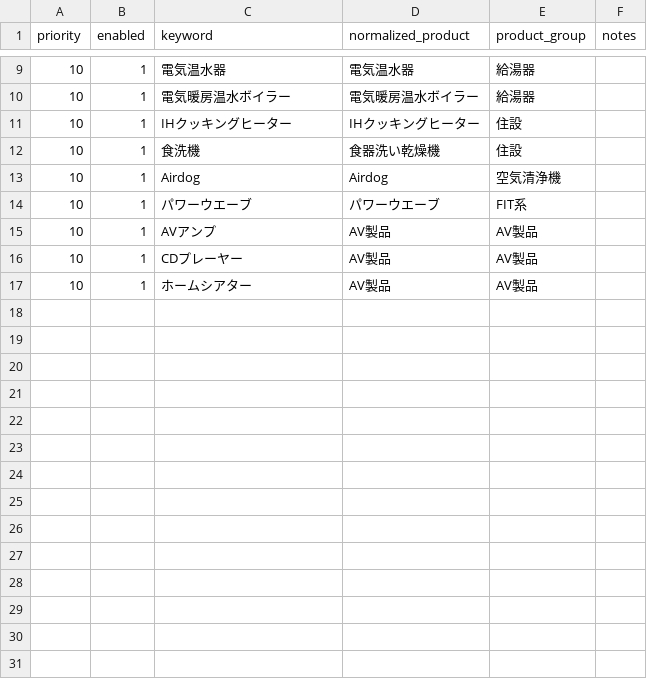
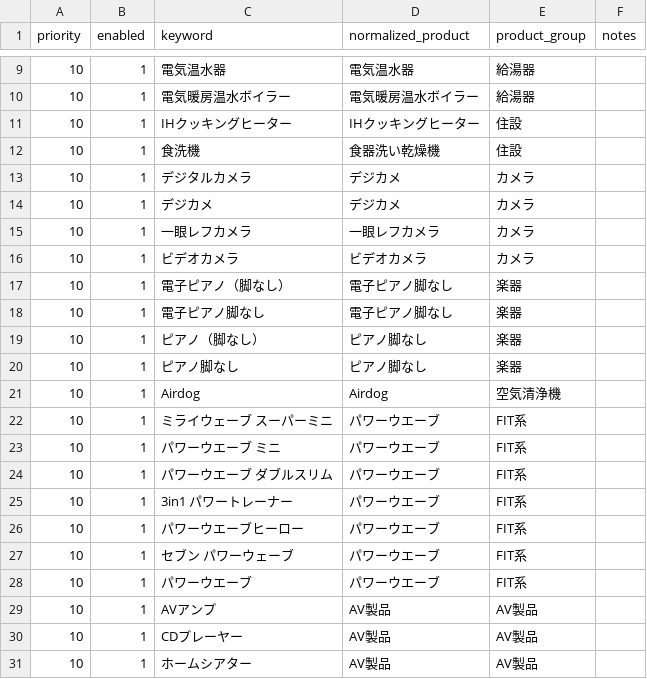
Before and after one commit to shigeki2026-tech/WRT-helpr, a CSV file: data/master_product_alias.csv, drawn as a sheet; only a part is shown, gaps mark what is left out; the diff names each change by its address in the sheet, - before the commit and + after, or states it on an @@ line.

```diff
--- a/data/master_product_alias.csv
+++ b/data/master_product_alias.csv
+row 13: 10 | 1 | デジタルカメラ | デジカメ | カメラ
+row 14: 10 | 1 | デジカメ | デジカメ | カメラ
+row 15: 10 | 1 | 一眼レフカメラ | 一眼レフカメラ | カメラ
+row 16: 10 | 1 | ビデオカメラ | ビデオカメラ | カメラ
+row 17: 10 | 1 | 電子ピアノ（脚なし） | 電子ピアノ脚なし | 楽器
+row 18: 10 | 1 | 電子ピアノ脚なし | 電子ピアノ脚なし | 楽器
+row 19: 10 | 1 | ピアノ（脚なし） | ピアノ脚なし | 楽器
+row 20: 10 | 1 | ピアノ脚なし | ピアノ脚なし | 楽器
+row 22: 10 | 1 | ミライウェーブ スーパーミニ | パワーウエーブ | FIT系
+row 23: 10 | 1 | パワーウエーブ ミニ | パワーウエーブ | FIT系
+row 24: 10 | 1 | パワーウエーブ ダブルスリム | パワーウエーブ | FIT系
+row 25: 10 | 1 | 3in1 パワートレーナー | パワーウエーブ | FIT系
+row 26: 10 | 1 | パワーウエーブヒーロー | パワーウエーブ | FIT系
+row 27: 10 | 1 | セブン パワーウェーブ | パワーウエーブ | FIT系
```
Also changed, not shown: data/master_cost_rules.csv, data/master_manufacturer_groups.csv, 7 other files.
